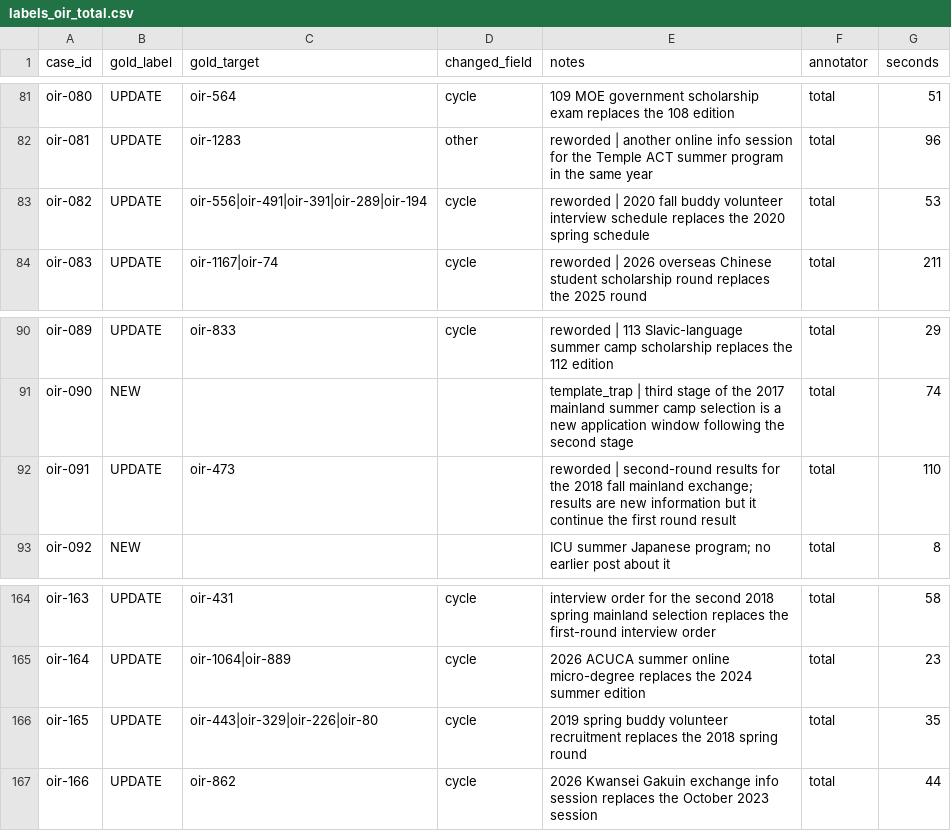
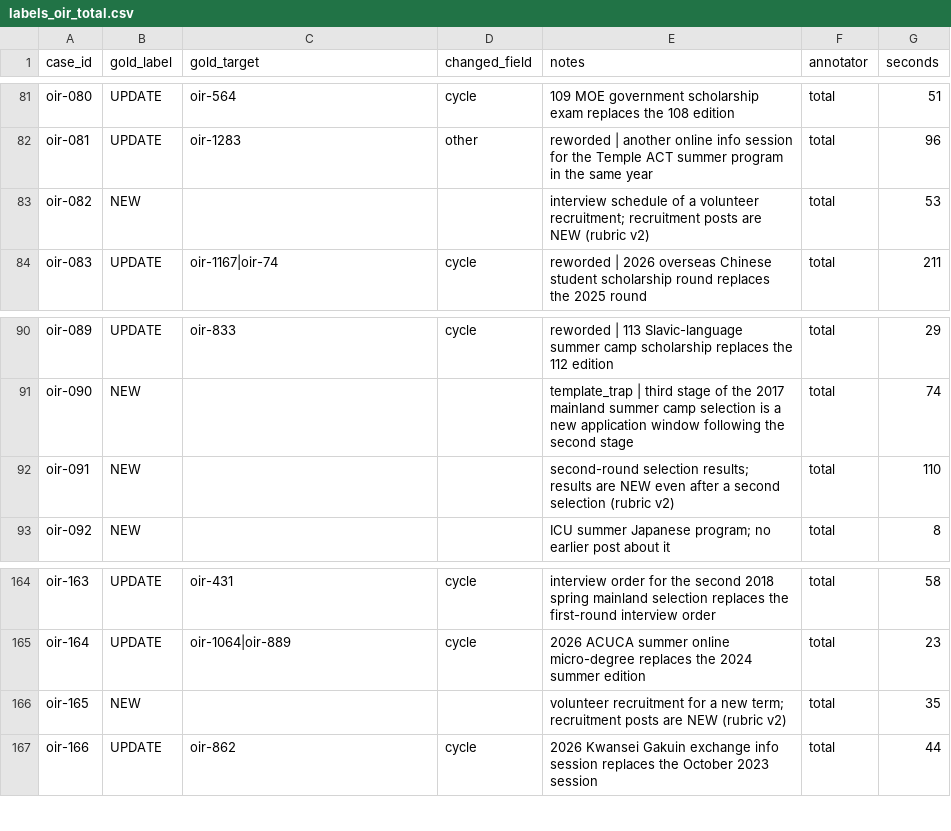
Before and after one commit to David930426/oir-hub-ai, a CSV file: experiment/data/labels_oir_total.csv, drawn as a sheet; only a part is shown, gaps mark what is left out; the diff covers the shown part only.

```diff
--- a/experiment/data/labels_oir_total.csv
+++ b/experiment/data/labels_oir_total.csv
@@ -82,3 +82,3 @@ oir-080,UPDATE,oir-564,cycle,109 MOE government scholarship exam replaces the 10
 oir-081,UPDATE,oir-1283,other,reworded | another online info session for the Temple ACT summer program in the same year,total,96
-oir-082,UPDATE,oir-556|oir-491|oir-391|oir-289|oir-194,cycle,reworded | 2020 fall buddy volunteer interview schedule replaces the 2020 spring schedule,total,53
+oir-082,NEW,,,interview schedule of a volunteer recruitment; recruitment posts are NEW (rubric v2),total,53
 oir-083,UPDATE,oir-1167|oir-74,cycle,reworded | 2026 overseas Chinese student scholarship round replaces the 2025 round,total,211
@@ -91,3 +91,3 @@ oir-089,UPDATE,oir-833,cycle,reworded | 113 Slavic-language summer camp scholars
 oir-090,NEW,,,template_trap | third stage of the 2017 mainland summer camp selection is a new application window following the second stage,total,74
-oir-091,UPDATE,oir-473,,reworded | second-round results for the 2018 fall mainland exchange; results are new information but it continue the first round result,total,110
+oir-091,NEW,,,second-round selection results; results are NEW even after a second selection (rubric v2),total,110
 oir-092,NEW,,,ICU summer Japanese program; no earlier post about it,total,8
@@ -165,3 +165,3 @@ oir-163,UPDATE,oir-431,cycle,interview order for the second 2018 spring mainland
 oir-164,UPDATE,oir-1064|oir-889,cycle,2026 ACUCA summer online micro-degree replaces the 2024 summer edition,total,23
-oir-165,UPDATE,oir-443|oir-329|oir-226|oir-80,cycle,2019 spring buddy volunteer recruitment replaces the 2018 spring round,total,35
+oir-165,NEW,,,volunteer recruitment for a new term; recruitment posts are NEW (rubric v2),total,35
 oir-166,UPDATE,oir-862,cycle,2026 Kwansei Gakuin exchange info session replaces the October 2023 session,total,44
```
Also changed, not shown: 49 edited cells elsewhere in this file, 1 other file.
